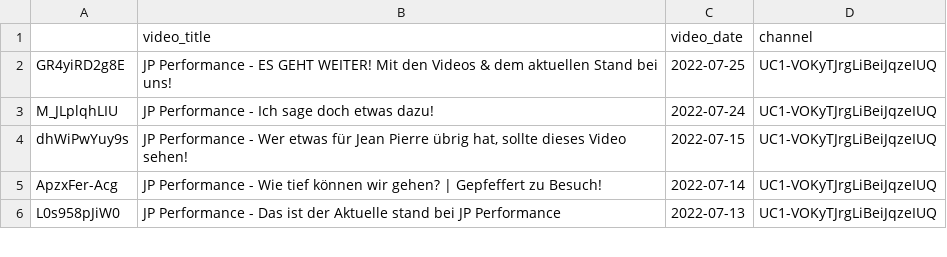
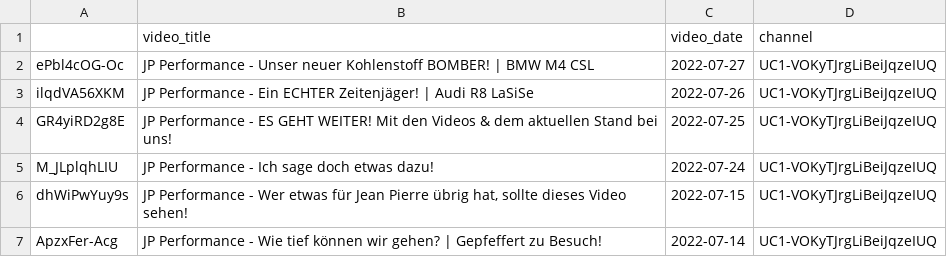
Before and after one commit to mlempp/voice_of_the_community, a CSV file: video_DataBase.csv, drawn as a sheet; only a part is shown; the shorter side is filled out with more unchanged rows; the diff names each change by its address in the sheet, - before the commit and + after, or states it on an @@ line.

```diff
--- a/video_DataBase.csv
+++ b/video_DataBase.csv
+row 2: ePbl4cOG-Oc | JP Performance - Unser neuer Kohlenstoff BOMBER! | BMW M4 CSL | 2022-07-27 | UC1-VOKyTJrgLiBeiJqzeIUQ
+row 3: ilqdVA56XKM | JP Performance - Ein ECHTER Zeitenjäger! | Audi R8 LaSiSe | 2022-07-26 | UC1-VOKyTJrgLiBeiJqzeIUQ
```
Also changed, not shown: 3 other files.
